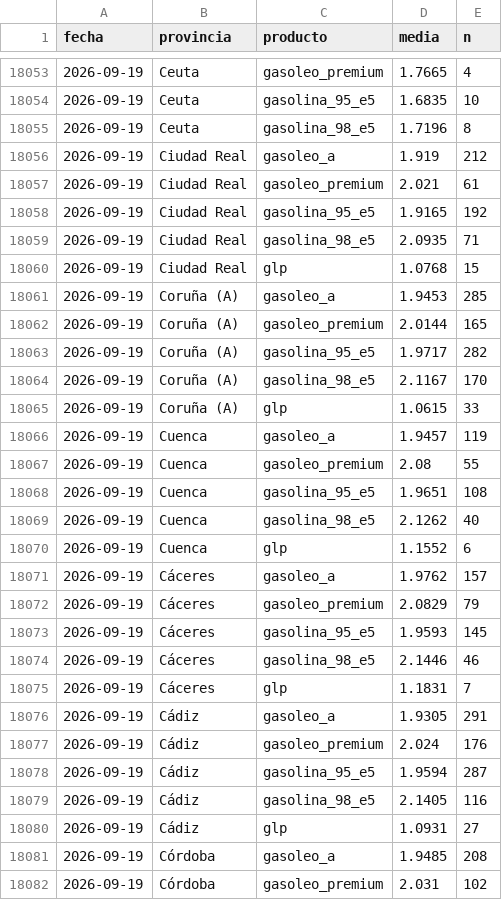
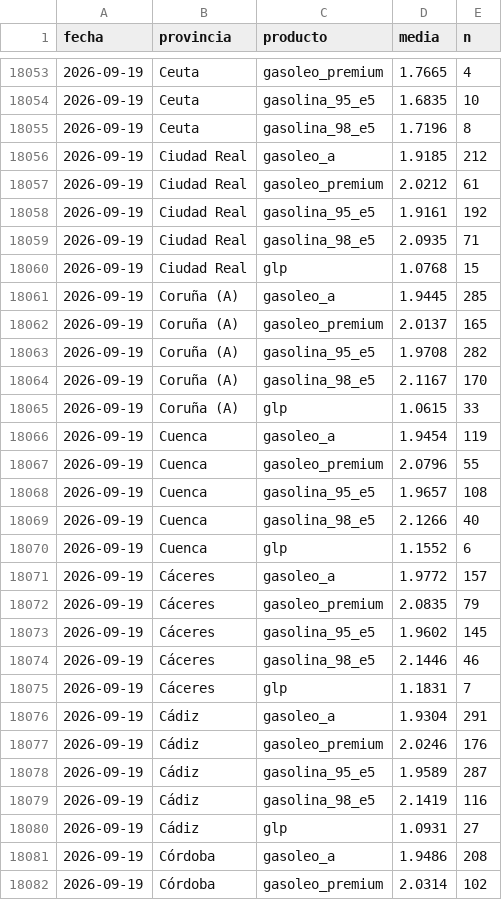
Before and after one commit to IvanAraque/precios-carburantes, a CSV file: docs/data/provincias.csv, drawn as a sheet; only a part is shown, gaps mark what is left out; the diff covers the shown part only.

```diff
--- a/docs/data/provincias.csv
+++ b/docs/data/provincias.csv
@@ -18055,28 +18055,28 @@ fecha,provincia,producto,media,n
 2026-09-19,Ceuta,gasolina_98_e5,1.7196,8
-2026-09-19,Ciudad Real,gasoleo_a,1.919,212
-2026-09-19,Ciudad Real,gasoleo_premium,2.021,61
-2026-09-19,Ciudad Real,gasolina_95_e5,1.9165,192
+2026-09-19,Ciudad Real,gasoleo_a,1.9185,212
+2026-09-19,Ciudad Real,gasoleo_premium,2.0212,61
+2026-09-19,Ciudad Real,gasolina_95_e5,1.9161,192
 2026-09-19,Ciudad Real,gasolina_98_e5,2.0935,71
 2026-09-19,Ciudad Real,glp,1.0768,15
-2026-09-19,Coruña (A),gasoleo_a,1.9453,285
-2026-09-19,Coruña (A),gasoleo_premium,2.0144,165
-2026-09-19,Coruña (A),gasolina_95_e5,1.9717,282
+2026-09-19,Coruña (A),gasoleo_a,1.9445,285
+2026-09-19,Coruña (A),gasoleo_premium,2.0137,165
+2026-09-19,Coruña (A),gasolina_95_e5,1.9708,282
 2026-09-19,Coruña (A),gasolina_98_e5,2.1167,170
 2026-09-19,Coruña (A),glp,1.0615,33
-2026-09-19,Cuenca,gasoleo_a,1.9457,119
-2026-09-19,Cuenca,gasoleo_premium,2.08,55
-2026-09-19,Cuenca,gasolina_95_e5,1.9651,108
-2026-09-19,Cuenca,gasolina_98_e5,2.1262,40
+2026-09-19,Cuenca,gasoleo_a,1.9454,119
+2026-09-19,Cuenca,gasoleo_premium,2.0796,55
+2026-09-19,Cuenca,gasolina_95_e5,1.9657,108
+2026-09-19,Cuenca,gasolina_98_e5,2.1266,40
 2026-09-19,Cuenca,glp,1.1552,6
-2026-09-19,Cáceres,gasoleo_a,1.9762,157
-2026-09-19,Cáceres,gasoleo_premium,2.0829,79
-2026-09-19,Cáceres,gasolina_95_e5,1.9593,145
+2026-09-19,Cáceres,gasoleo_a,1.9772,157
+2026-09-19,Cáceres,gasoleo_premium,2.0835,79
+2026-09-19,Cáceres,gasolina_95_e5,1.9602,145
 2026-09-19,Cáceres,gasolina_98_e5,2.1446,46
 2026-09-19,Cáceres,glp,1.1831,7
-2026-09-19,Cádiz,gasoleo_a,1.9305,291
-2026-09-19,Cádiz,gasoleo_premium,2.024,176
-2026-09-19,Cádiz,gasolina_95_e5,1.9594,287
-2026-09-19,Cádiz,gasolina_98_e5,2.1405,116
+2026-09-19,Cádiz,gasoleo_a,1.9304,291
+2026-09-19,Cádiz,gasoleo_premium,2.0246,176
+2026-09-19,Cádiz,gasolina_95_e5,1.9589,287
+2026-09-19,Cádiz,gasolina_98_e5,2.1419,116
 2026-09-19,Cádiz,glp,1.0931,27
-2026-09-19,Córdoba,gasoleo_a,1.9485,208
-2026-09-19,Córdoba,gasoleo_premium,2.031,102
+2026-09-19,Córdoba,gasoleo_a,1.9486,208
+2026-09-19,Córdoba,gasoleo_premium,2.0314,102
```
Also changed, not shown: 158 edited cells elsewhere in this file, docs/data/marcas.csv, docs/data/nacional.csv, 2 other files.
